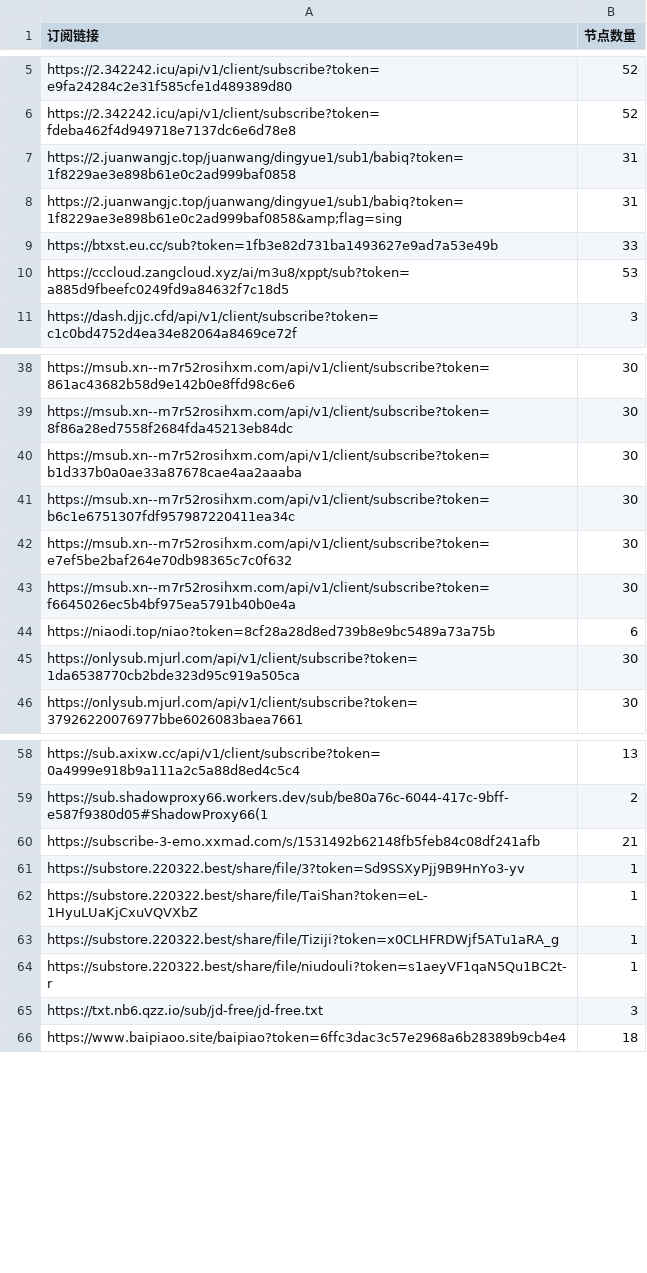
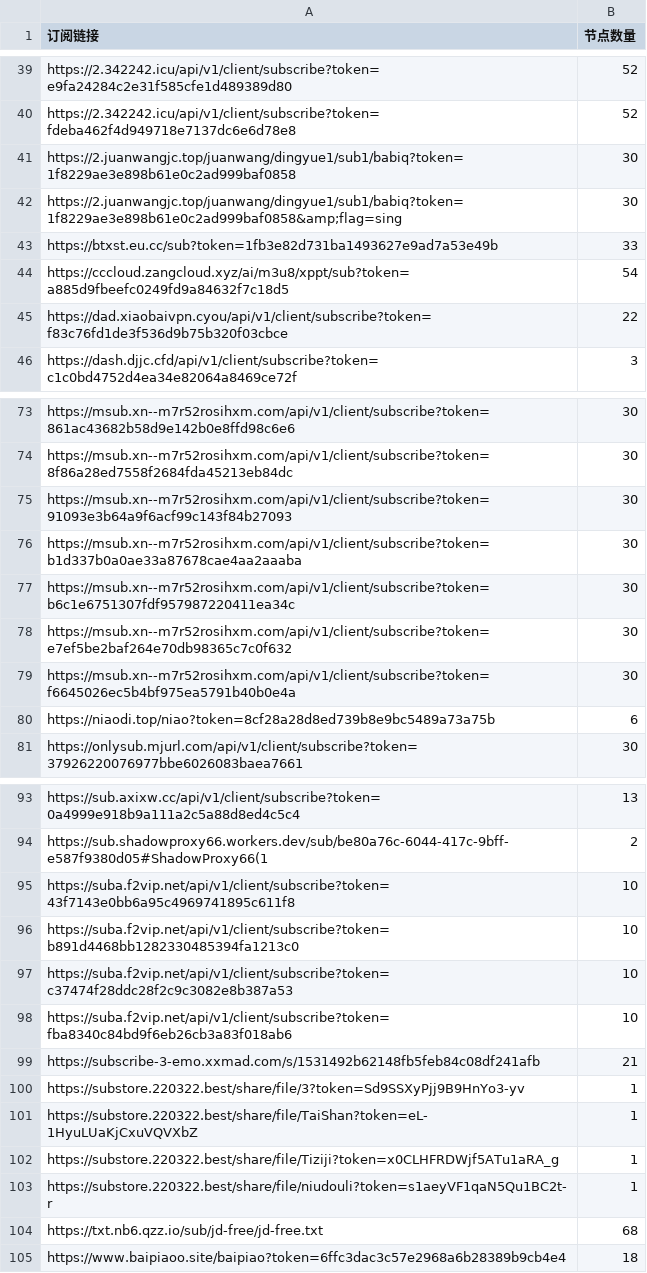
Before and after one commit to pdd520/NodeParser, a CSV file: sub_parser.csv, drawn as a sheet; only a part is shown, gaps mark what is left out; the diff covers the shown part only.

```diff
--- a/sub_parser.csv
+++ b/sub_parser.csv
@@ -6,6 +40,7 @@ https://2.342242.icu/api/v1/client/subscribe?token=e9fa24284c2e31f585cfe1d489389
 https://2.342242.icu/api/v1/client/subscribe?token=fdeba462f4d949718e7137dc6e6d78e8,52
-https://2.juanwangjc.top/juanwang/dingyue1/sub1/babiq?token=1f8229ae3e898b61e0c2ad999baf0858,31
-https://2.juanwangjc.top/juanwang/dingyue1/sub1/babiq?token=1f8229ae3e898b61e0c2ad999baf0858&amp;flag=sing,31
+https://2.juanwangjc.top/juanwang/dingyue1/sub1/babiq?token=1f8229ae3e898b61e0c2ad999baf0858,30
+https://2.juanwangjc.top/juanwang/dingyue1/sub1/babiq?token=1f8229ae3e898b61e0c2ad999baf0858&amp;flag=sing,30
 https://btxst.eu.cc/sub?token=1fb3e82d731ba1493627e9ad7a53e49b,33
-https://cccloud.zangcloud.xyz/ai/m3u8/xppt/sub?token=a885d9fbeefc0249fd9a84632f7c18d5,53
+https://cccloud.zangcloud.xyz/ai/m3u8/xppt/sub?token=a885d9fbeefc0249fd9a84632f7c18d5,54
+https://dad.xiaobaivpn.cyou/api/v1/client/subscribe?token=f83c76fd1de3f536d9b75b320f03cbce,22
 https://dash.djjc.cfd/api/v1/client/subscribe?token=c1c0bd4752d4ea34e82064a8469ce72f,3
@@ -39,2 +74,3 @@ https://msub.xn--m7r52rosihxm.com/api/v1/client/subscribe?token=861ac43682b58d9e
 https://msub.xn--m7r52rosihxm.com/api/v1/client/subscribe?token=8f86a28ed7558f2684fda45213eb84dc,30
+https://msub.xn--m7r52rosihxm.com/api/v1/client/subscribe?token=91093e3b64a9f6acf99c143f84b27093,30
 https://msub.xn--m7r52rosihxm.com/api/v1/client/subscribe?token=b1d337b0a0ae33a87678cae4aa2aaaba,30
@@ -44,3 +80,2 @@ https://msub.xn--m7r52rosihxm.com/api/v1/client/subscribe?token=f6645026ec5b4bf9
 https://niaodi.top/niao?token=8cf28a28d8ed739b8e9bc5489a73a75b,6
-https://onlysub.mjurl.com/api/v1/client/subscribe?token=1da6538770cb2bde323d95c919a505ca,30
 https://onlysub.mjurl.com/api/v1/client/subscribe?token=37926220076977bbe6026083baea7661,30
@@ -59,2 +94,6 @@ https://sub.axixw.cc/api/v1/client/subscribe?token=0a4999e918b9a111a2c5a88d8ed4c
 https://sub.shadowproxy66.workers.dev/sub/be80a76c-6044-417c-9bff-e587f9380d05#ShadowProxy66(1,2
+https://suba.f2vip.net/api/v1/client/subscribe?token=43f7143e0bb6a95c4969741895c611f8,10
+https://suba.f2vip.net/api/v1/client/subscribe?token=b891d4468bb1282330485394fa1213c0,10
+https://suba.f2vip.net/api/v1/client/subscribe?token=c37474f28ddc28f2c9c3082e8b387a53,10
+https://suba.f2vip.net/api/v1/client/subscribe?token=fba8340c84bd9f6eb26cb3a83f018ab6,10
 https://subscribe-3-emo.xxmad.com/s/1531492b62148fb5feb84c08df241afb,21
@@ -64,3 +103,3 @@ https://substore.220322.best/share/file/Tiziji?token=x0CLHFRDWjf5ATu1aRA_g,1
 https://substore.220322.best/share/file/niudouli?token=s1aeyVF1qaN5Qu1BC2t-r,1
-https://txt.nb6.qzz.io/sub/jd-free/jd-free.txt,3
+https://txt.nb6.qzz.io/sub/jd-free/jd-free.txt,68
 https://www.baipiaoo.site/baipiao?token=6ffc3dac3c57e2968a6b28389b9cb4e4,18
```
Also changed, not shown: 34 added rows elsewhere in this file, 3 other files.
